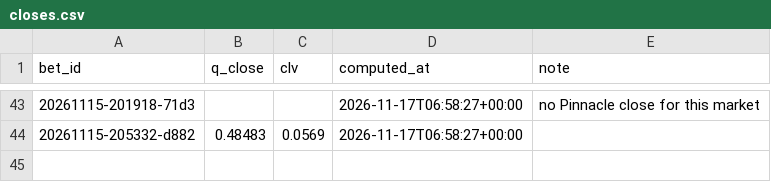
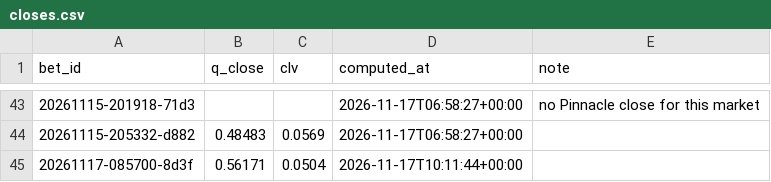
Before and after one commit to lukkeodds/livetest-log, a CSV file: data/closes.csv, drawn as a sheet; only a part is shown, gaps mark what is left out; the diff names each change by its address in the sheet, - before the commit and + after, or states it on an @@ line.

Commit message:
snapshot 20261117T101154Z: closes.csv

```diff
--- a/data/closes.csv
+++ b/data/closes.csv
+row 45: 20261117-085700-8d3f | 0.56171 | 0.0504 | 2026-11-17T10:11:44+00:00
```
Also changed, not shown: 2 other files.
